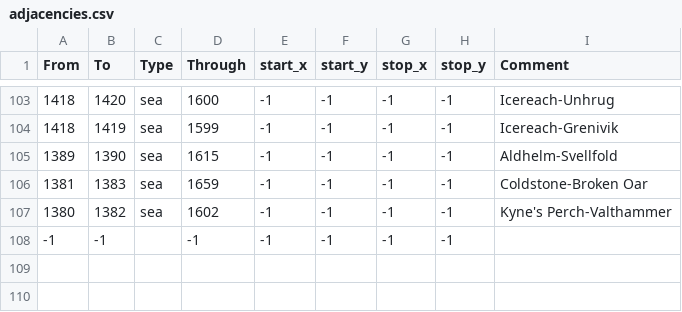
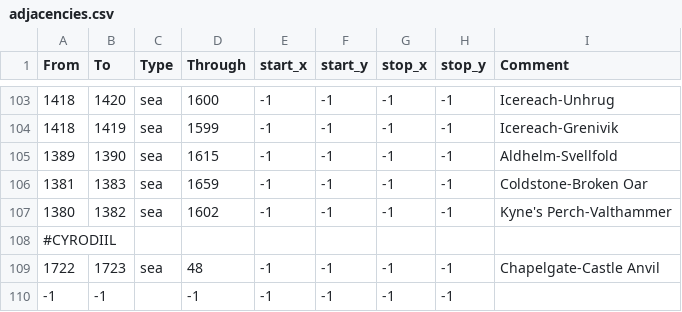
Before and after one commit to Vertimnus/elder-kings-ck3, a CSV file: map_data/adjacencies.csv, drawn as a sheet; only a part is shown, gaps mark what is left out.

```diff
--- a/map_data/adjacencies.csv
+++ b/map_data/adjacencies.csv
@@ -107,2 +107,4 @@ From;To;Type;Through;start_x;start_y;stop_x;stop_y;Comment
 1380;1382;sea;1602;-1;-1;-1;-1;Kyne's Perch-Valthammer
+#CYRODIIL
+1722;1723;sea;48;-1;-1;-1;-1;Chapelgate-Castle Anvil
 -1;-1;;-1;-1;-1;-1;-1;
```
Also changed, not shown: map_data/definition.csv, 8 other files.
